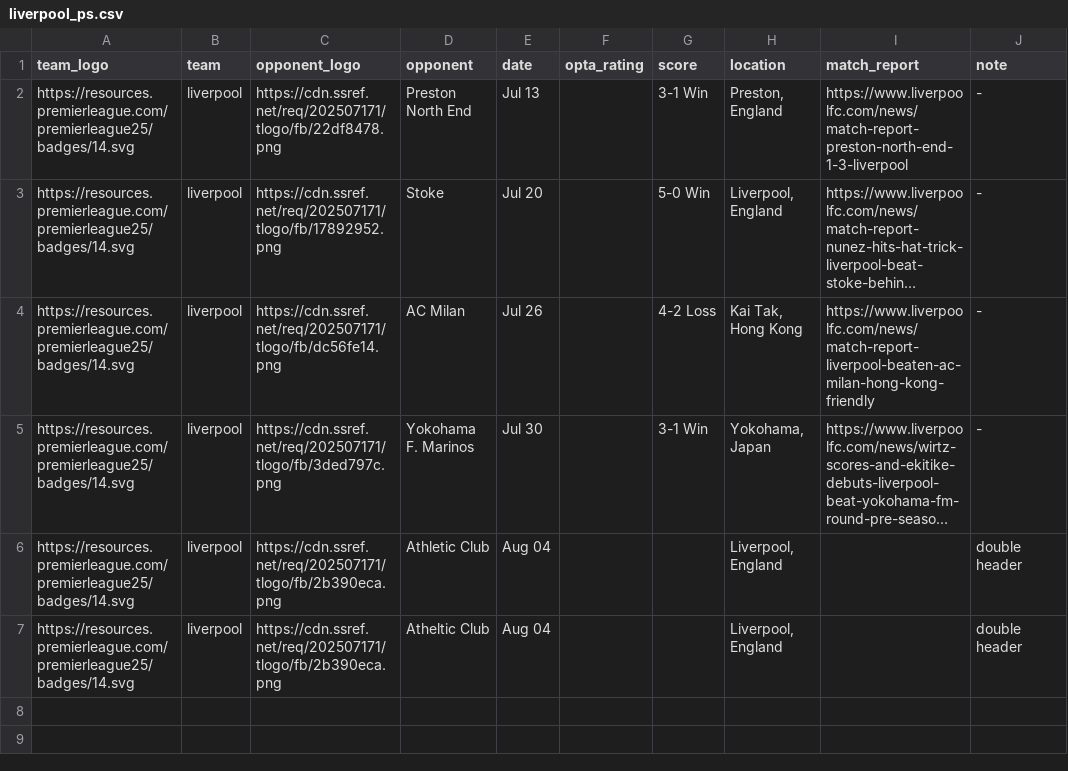
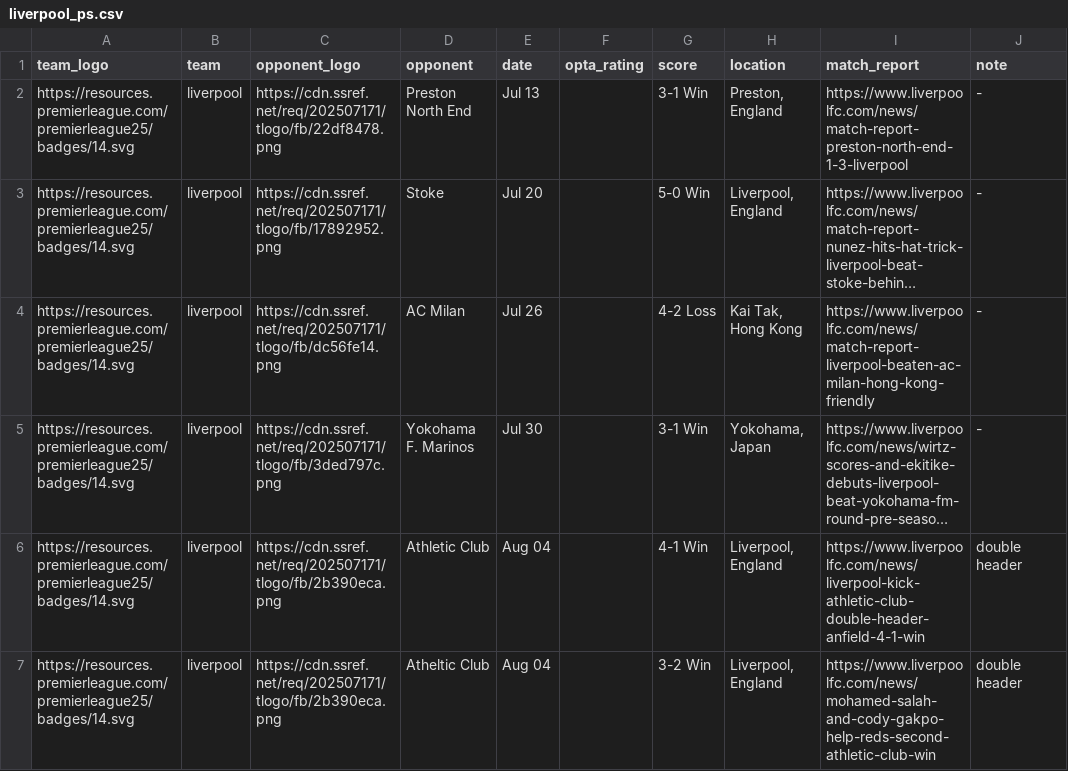
Before and after one commit to Chris6YS/quarto-website-6ys, a CSV file: posts/EPL_preseason_25/data/liverpool_ps.csv, drawn as a sheet; long unchanged cells end in …; the diff names each change by its address in the sheet, - before the commit and + after, or states it on an @@ line.

```diff
--- a/posts/EPL_preseason_25/data/liverpool_ps.csv
+++ b/posts/EPL_preseason_25/data/liverpool_ps.csv
-G6 (score): (empty)
+G6 (score): 4-1 Win
-I6 (match_report): (empty)
+I6 (match_report): https://www.liverpoolfc.com/news/liverpool-kick-athletic-club-double-header-anfield-4-1-win
-G7 (score): (empty)
+G7 (score): 3-2 Win
-I7 (match_report): (empty)
+I7 (match_report): https://www.liverpoolfc.com/news/mohamed-salah-and-cody-gakpo-help-reds-second-athletic-club-win
```
Also changed, not shown: 10 other files.
